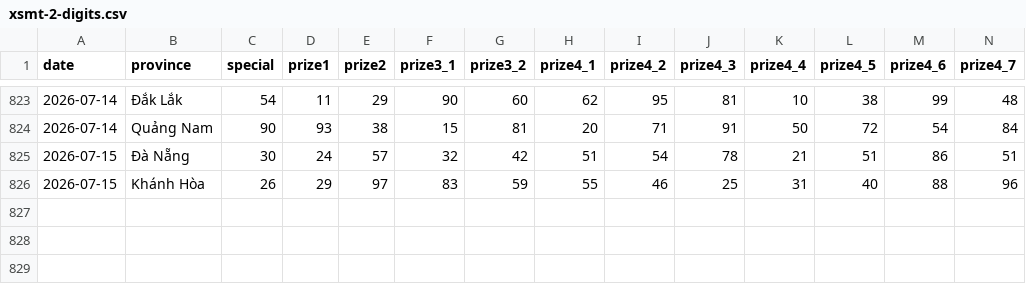
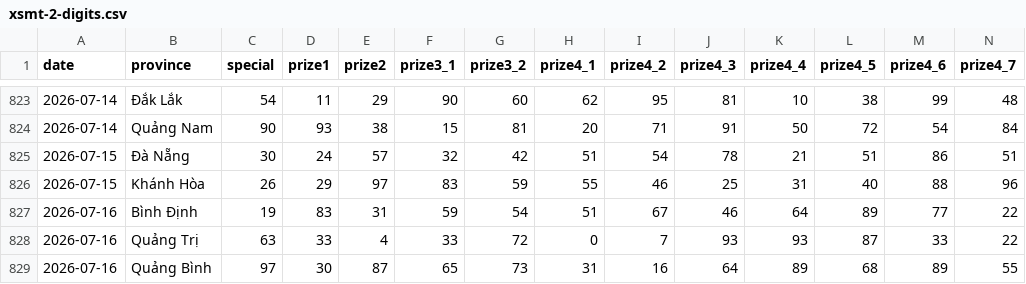
Before and after one commit to aloha123890/vietnam-lottery, a CSV file: data/xsmt-2-digits.csv, drawn as a sheet; only a part is shown, gaps mark what is left out; rows hold the shown columns only; the diff names each change by its address in the sheet, - before the commit and + after, or states it on an @@ line.

```diff
--- a/data/xsmt-2-digits.csv
+++ b/data/xsmt-2-digits.csv
+row 827: 2026-07-16 | Bình Định | 19 | 83 | 31 | 59 | 54 | 51 | 67 | 46 | 64 | 89 | 77 | 22
+row 828: 2026-07-16 | Quảng Trị | 63 | 33 | 4 | 33 | 72 | 0 | 7 | 93 | 93 | 87 | 33 | 22
+row 829: 2026-07-16 | Quảng Bình | 97 | 30 | 87 | 65 | 73 | 31 | 16 | 64 | 89 | 68 | 89 | 55
```
Also changed, not shown: data/xsmt-sparse.csv, data/xsmt.csv, 8 other files.
